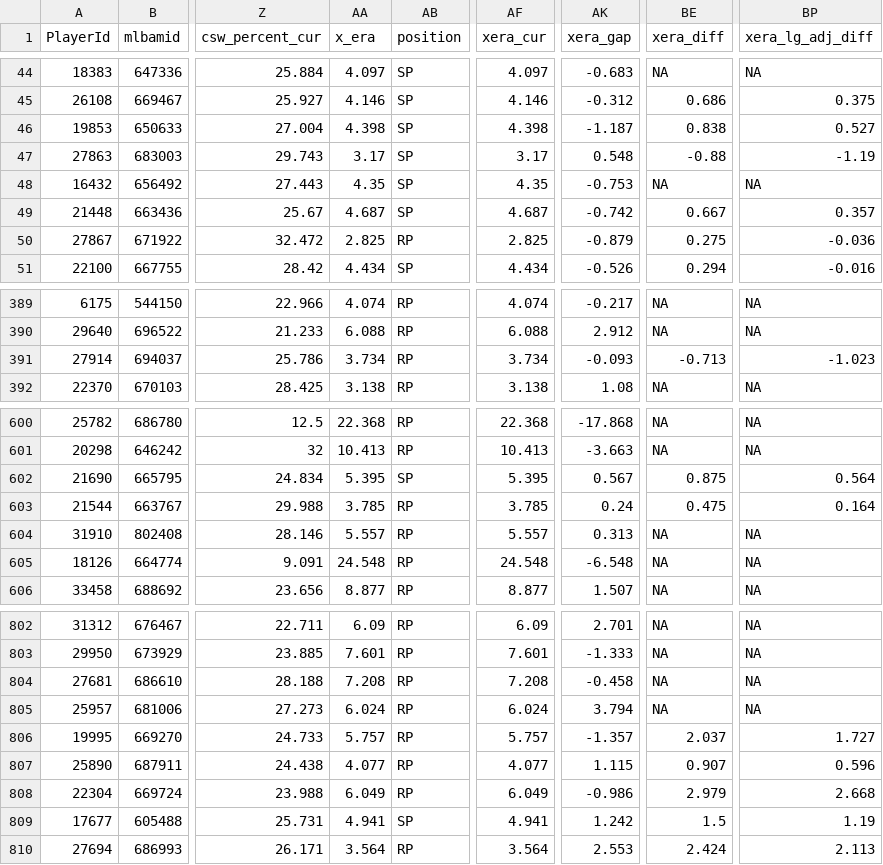
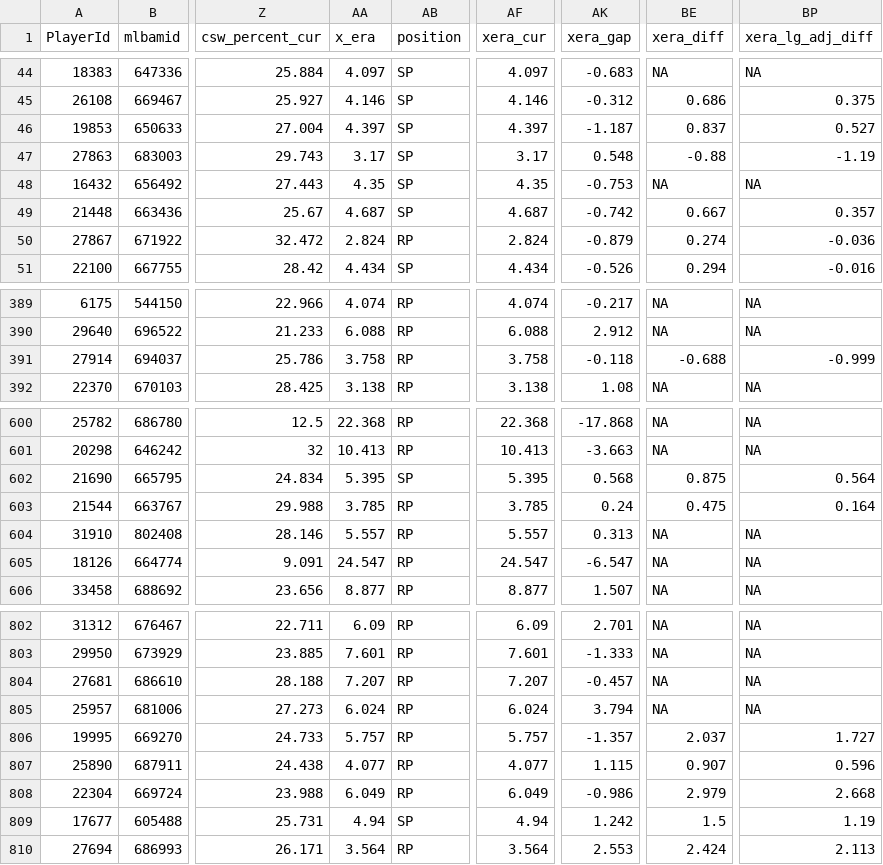
Before and after one commit to rpollack/mcfarland, a CSV file: full_stats_pitchers.csv, drawn as a sheet; only a part is shown, gaps mark what is left out; the diff covers the shown part only; the diff names each change by its address in the sheet, - before the commit and + after, or states it on an @@ line.

Commit message:
Daily baseball data refresh 2026-10-04
Co-authored-by: rpollack <6319104+rpollack@users.noreply.github.com>

```diff
--- a/full_stats_pitchers.csv
+++ b/full_stats_pitchers.csv
-AA46 (x_era): 4.398
+AA46 (x_era): 4.397
-AF46 (xera_cur): 4.398
+AF46 (xera_cur): 4.397
-BE46 (xera_diff): 0.838
+BE46 (xera_diff): 0.837
-AA50 (x_era): 2.825
+AA50 (x_era): 2.824
-AF50 (xera_cur): 2.825
+AF50 (xera_cur): 2.824
-BE50 (xera_diff): 0.275
+BE50 (xera_diff): 0.274
-AA391 (x_era): 3.734
+AA391 (x_era): 3.758
-AF391 (xera_cur): 3.734
+AF391 (xera_cur): 3.758
-AK391 (xera_gap): -0.093
+AK391 (xera_gap): -0.118
-BE391 (xera_diff): -0.713
+BE391 (xera_diff): -0.688
-BP391 (xera_lg_adj_diff): -1.023
+BP391 (xera_lg_adj_diff): -0.999
-AK602 (xera_gap): 0.567
+AK602 (xera_gap): 0.568
-AA605 (x_era): 24.548
+AA605 (x_era): 24.547
-AF605 (xera_cur): 24.548
+AF605 (xera_cur): 24.547
-AK605 (xera_gap): -6.548
+AK605 (xera_gap): -6.547
-AA804 (x_era): 7.208
+AA804 (x_era): 7.207
-AF804 (xera_cur): 7.208
+AF804 (xera_cur): 7.207
-AK804 (xera_gap): -0.458
+AK804 (xera_gap): -0.457
-AA809 (x_era): 4.941
+AA809 (x_era): 4.94
-AF809 (xera_cur): 4.941
+AF809 (xera_cur): 4.94
```
Also changed, not shown: 37 edited cells elsewhere in this file, full_stats_hitters.csv, 1 other file.
